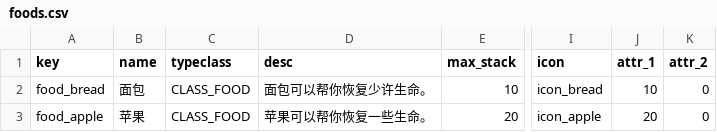
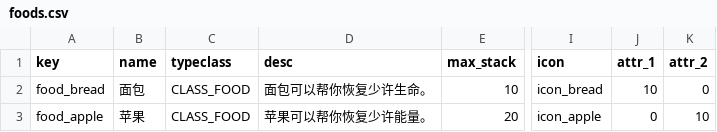
Before and after one commit to tuchang/muddery, a CSV file: templates/example_cn/worlddata/data/foods.csv, drawn as a sheet; only a part is shown, gaps mark what is left out; the diff names each change by its address in the sheet, - before the commit and + after, or states it on an @@ line.

```diff
--- a/templates/example_cn/worlddata/data/foods.csv
+++ b/templates/example_cn/worlddata/data/foods.csv
-D3 (desc): 苹果可以帮你恢复一些生命。
+D3 (desc): 苹果可以帮你恢复少许能量。
-J3 (attr_1): 20
+J3 (attr_1): 0
-K3 (attr_2): 0
+K3 (attr_2): 10
```
Also changed, not shown: templates/example_cn/worlddata/data/localized_strings.csv, templates/example_cn/worlddata/data/skills.csv, 14 other files.
